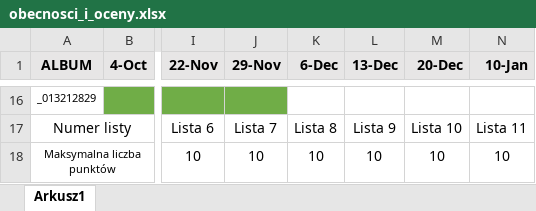
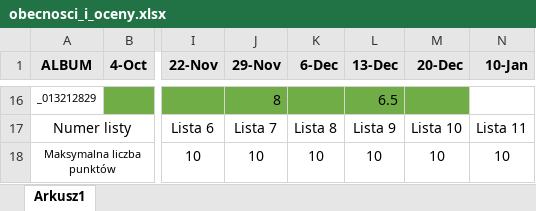
Before and after one commit to neegra/paradygmaty-programowania, an Excel workbook: obecnosci_i_oceny.xlsx, sheet Arkusz1, drawn as a sheet; only a part is shown, gaps mark what is left out; values as stored, in another font and other column widths than the file's, no borders; the diff covers the shown part only; the diff names each change by its address in the sheet, - before the commit and + after, or states it on an @@ line.

```diff
--- a/obecnosci_i_oceny.xlsx (sheet Arkusz1)
+++ b/obecnosci_i_oceny.xlsx (sheet Arkusz1)
-J16 (29-Nov): (empty)
+J16 (29-Nov): 8
-K16:M16 fill: none
+K16:M16 fill: #70AD47
-L16 (13-Dec): (empty)
+L16 (13-Dec): 6.5
```
Also changed, not shown: 24 edited cells and cell formats elsewhere in this sheet, 1 other file.
